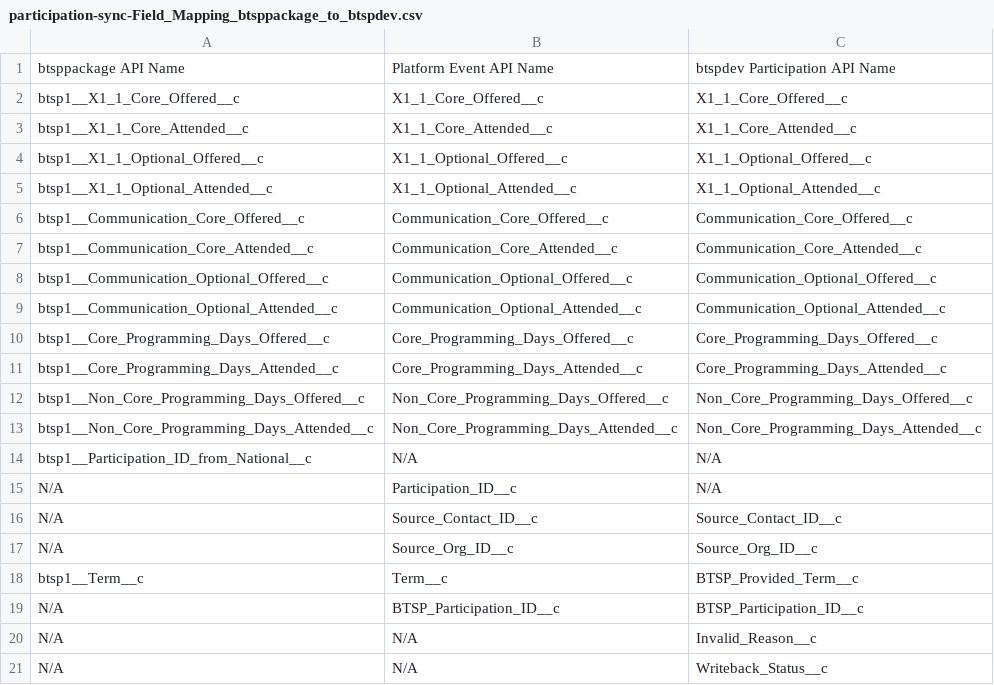
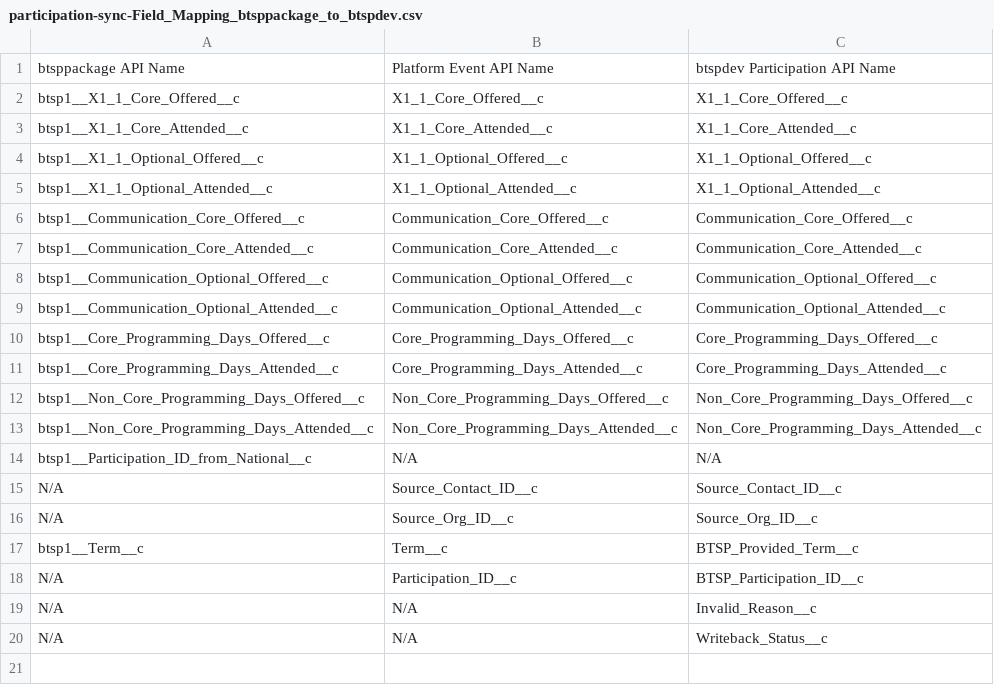
Before and after one commit to jillian-k/btsp-package, a CSV file: docs/participation-sync-Field_Mapping_btsppackage_to_btspdev.csv, drawn as a sheet.

```diff
--- a/docs/participation-sync-Field_Mapping_btsppackage_to_btspdev.csv
+++ b/docs/participation-sync-Field_Mapping_btsppackage_to_btspdev.csv
@@ -14,3 +14,2 @@ btsp1__Non_Core_Programming_Days_Attended__c,Non_Core_Programming_Days_Attended_
 btsp1__Participation_ID_from_National__c,N/A,N/A
-N/A,Participation_ID__c,N/A
 N/A,Source_Contact_ID__c,Source_Contact_ID__c
@@ -18,3 +17,3 @@ N/A,Source_Org_ID__c,Source_Org_ID__c
 btsp1__Term__c,Term__c,BTSP_Provided_Term__c
-N/A,BTSP_Participation_ID__c,BTSP_Participation_ID__c
+N/A,Participation_ID__c,BTSP_Participation_ID__c
 N/A,N/A,Invalid_Reason__c
```
Also changed, not shown: 5 other files.
